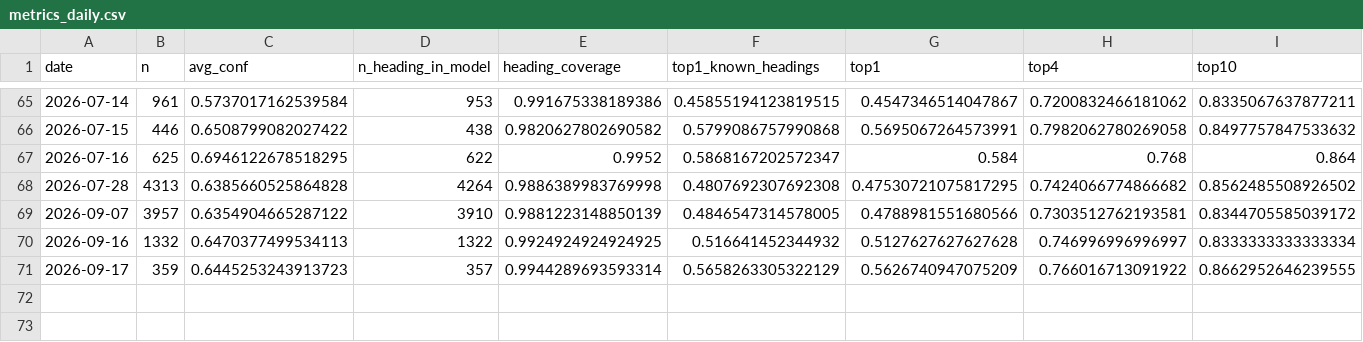
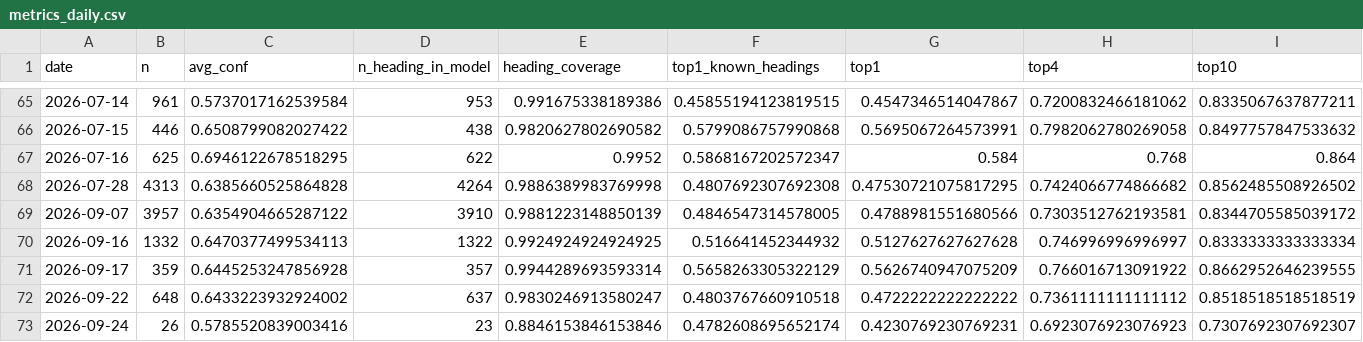
Before and after one commit to bubcass/ml-pq-headings, a CSV file: outputs/metrics_daily.csv, drawn as a sheet; only a part is shown, gaps mark what is left out; rows hold the shown columns only; the diff names each change by its address in the sheet, - before the commit and + after, or states it on an @@ line.

Commit message:
Update daily PQ heading metrics (DistilBERT + DeBERTa 2026-09-25)

```diff
--- a/outputs/metrics_daily.csv
+++ b/outputs/metrics_daily.csv
-C71 (avg_conf): 0.6445253243913723
+C71 (avg_conf): 0.6445253247856928
+row 72: 2026-09-22 | 648 | 0.6433223932924002 | 637 | 0.9830246913580247 | 0.4803767660910518 | 0.4722222222222222 | 0.7361111111111112 | 0.8518518518518519
+row 73: 2026-09-24 | 26 | 0.5785520839003416 | 23 | 0.8846153846153846 | 0.4782608695652174 | 0.4230769230769231 | 0.6923076923076923 | 0.7307692307692307
```
Also changed, not shown: outputs/metrics_daily_distilbert.csv.
